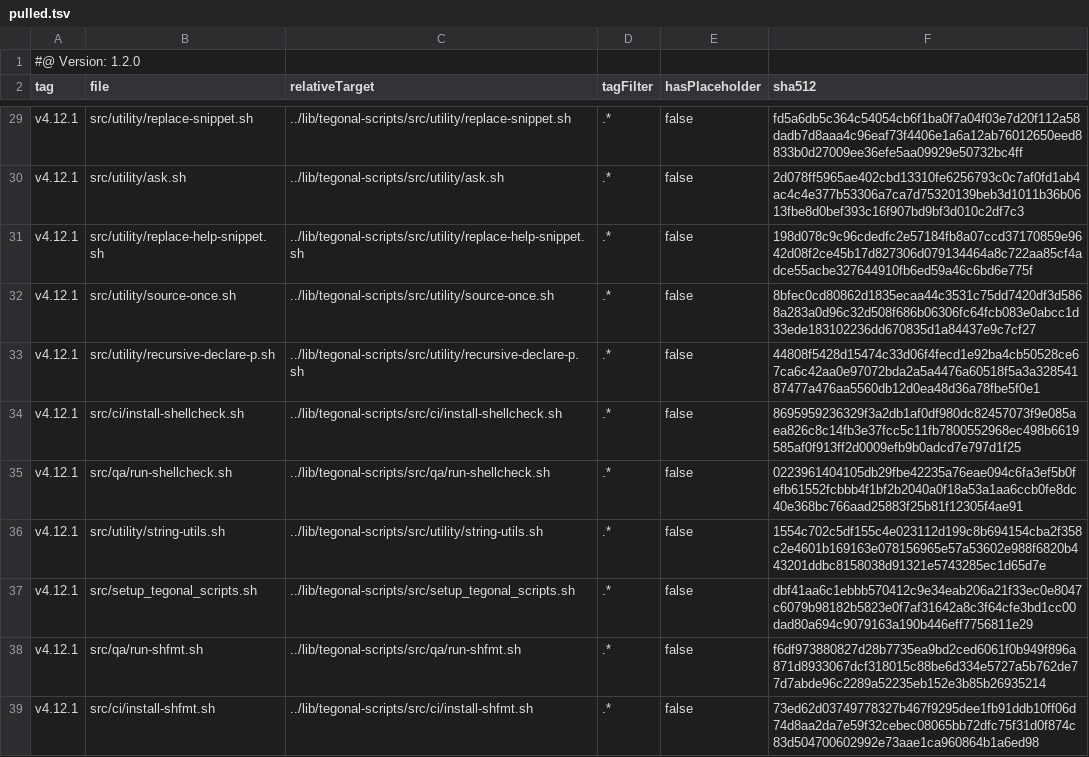
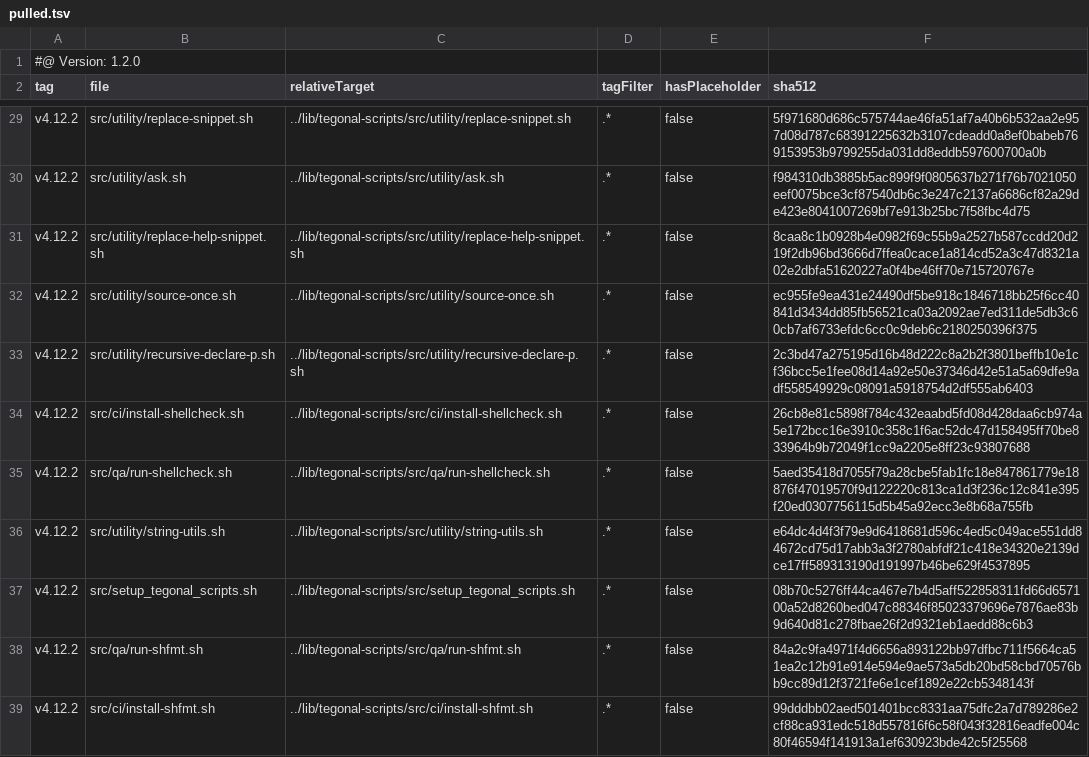
Before and after one commit to tegonal/oss-template, a TSV file: .gt/remotes/tegonal-scripts/pulled.tsv, drawn as a sheet; only a part is shown, gaps mark what is left out; the diff covers the shown part only; the diff names each change by its address in the sheet, - before the commit and + after, or states it on an @@ line.

```diff
--- a/.gt/remotes/tegonal-scripts/pulled.tsv
+++ b/.gt/remotes/tegonal-scripts/pulled.tsv
-A29:A39 (tag): v4.12.1
+A29:A39 (tag): v4.12.2
-F29 (sha512): fd5a6db5c364c54054cb6f1ba0f7a04f03e7d20f112a58dadb7d8aaa4c96eaf73f4406e1a6a12ab76012650eed8833b0d27009ee36efe5aa09929e50732bc4ff
+F29 (sha512): 5f971680d686c575744ae46fa51af7a40b6b532aa2e957d08d787c68391225632b3107cdeadd0a8ef0babeb769153953b9799255da031dd8eddb597600700a0b
-F30 (sha512): 2d078ff5965ae402cbd13310fe6256793c0c7af0fd1ab4ac4c4e377b53306a7ca7d75320139beb3d1011b36b0613fbe8d0bef393c16f907bd9bf3d010c2df7c3
+F30 (sha512): f984310db3885b5ac899f9f0805637b271f76b7021050eef0075bce3cf87540db6c3e247c2137a6686cf82a29de423e8041007269bf7e913b25bc7f58fbc4d75
-F31 (sha512): 198d078c9c96cdedfc2e57184fb8a07ccd37170859e9642d08f2ce45b17d827306d079134464a8c722aa85cf4adce55acbe327644910fb6ed59a46c6bd6e775f
+F31 (sha512): 8caa8c1b0928b4e0982f69c55b9a2527b587ccdd20d219f2db96bd3666d7ffea0cace1a814cd52a3c47d8321a02e2dbfa51620227a0f4be46ff70e715720767e
-F32 (sha512): 8bfec0cd80862d1835ecaa44c3531c75dd7420df3d5868a283a0d96c32d508f686b06306fc64fcb083e0abcc1d33ede183102236dd670835d1a84437e9c7cf27
+F32 (sha512): ec955fe9ea431e24490df5be918c1846718bb25f6cc40841d3434dd85fb56521ca03a2092ae7ed311de5db3c60cb7af6733efdc6cc0c9deb6c2180250396f375
-F33 (sha512): 44808f5428d15474c33d06f4fecd1e92ba4cb50528ce67ca6c42aa0e97072bda2a5a4476a60518f5a3a32854187477a476aa5560db12d0ea48d36a78fbe5f0e1
+F33 (sha512): 2c3bd47a275195d16b48d222c8a2b2f3801beffb10e1cf36bcc5e1fee08d14a92e50e37346d42e51a5a69dfe9adf558549929c08091a5918754d2df555ab6403
-F34 (sha512): 8695959236329f3a2db1af0df980dc82457073f9e085aea826c8c14fb3e37fcc5c11fb7800552968ec498b6619585af0f913ff2d0009efb9b0adcd7e797d1f25
+F34 (sha512): 26cb8e81c5898f784c432eaabd5fd08d428daa6cb974a5e172bcc16e3910c358c1f6ac52dc47d158495ff70be833964b9b72049f1cc9a2205e8ff23c93807688
-F35 (sha512): 0223961404105db29fbe42235a76eae094c6fa3ef5b0fefb61552fcbbb4f1bf2b2040a0f18a53a1aa6ccb0fe8dc40e368bc766aad25883f25b81f12305f4ae91
+F35 (sha512): 5aed35418d7055f79a28cbe5fab1fc18e847861779e18876f47019570f9d122220c813ca1d3f236c12c841e395f20ed0307756115d5b45a92ecc3e8b68a755fb
-F36 (sha512): 1554c702c5df155c4e023112d199c8b694154cba2f358c2e4601b169163e078156965e57a53602e988f6820b443201ddbc8158038d91321e5743285ec1d65d7e
+F36 (sha512): e64dc4d4f3f79e9d6418681d596c4ed5c049ace551dd84672cd75d17abb3a3f2780abfdf21c418e34320e2139dce17ff589313190d191997b46be629f4537895
-F37 (sha512): dbf41aa6c1ebbb570412c9e34eab206a21f33ec0e8047c6079b98182b5823e0f7af31642a8c3f64cfe3bd1cc00dad80a694c9079163a190b446eff7756811e29
+F37 (sha512): 08b70c5276ff44ca467e7b4d5aff522858311fd66d657100a52d8260bed047c88346f85023379696e7876ae83b9d640d81c278fbae26f2d9321eb1aedd88c6b3
-F38 (sha512): f6df973880827d28b7735ea9bd2ced6061f0b949f896a871d8933067dcf318015c88be6d334e5727a5b762de77d7abde96c2289a52235eb152e3b85b26935214
+F38 (sha512): 84a2c9fa4971f4d6656a893122bb97dfbc711f5664ca51ea2c12b91e914e594e9ae573a5db20bd58cbd70576bb9cc89d12f3721fe6e1cef1892e22cb5348143f
-F39 (sha512): 73ed62d03749778327b467f9295dee1fb91ddb10ff06d74d8aa2da7e59f32cebec08065bb72dfc75f31d0f874c83d504700602992e73aae1ca960864b1a6ed98
+F39 (sha512): 99dddbb02aed501401bcc8331aa75dfc2a7d789286e2cf88ca931edc518d557816f6c58f043f32816eadfe004c80f46594f141913a1ef630923bde42c5f25568
```
Also changed, not shown: 52 edited cells elsewhere in this file, 37 other files.
